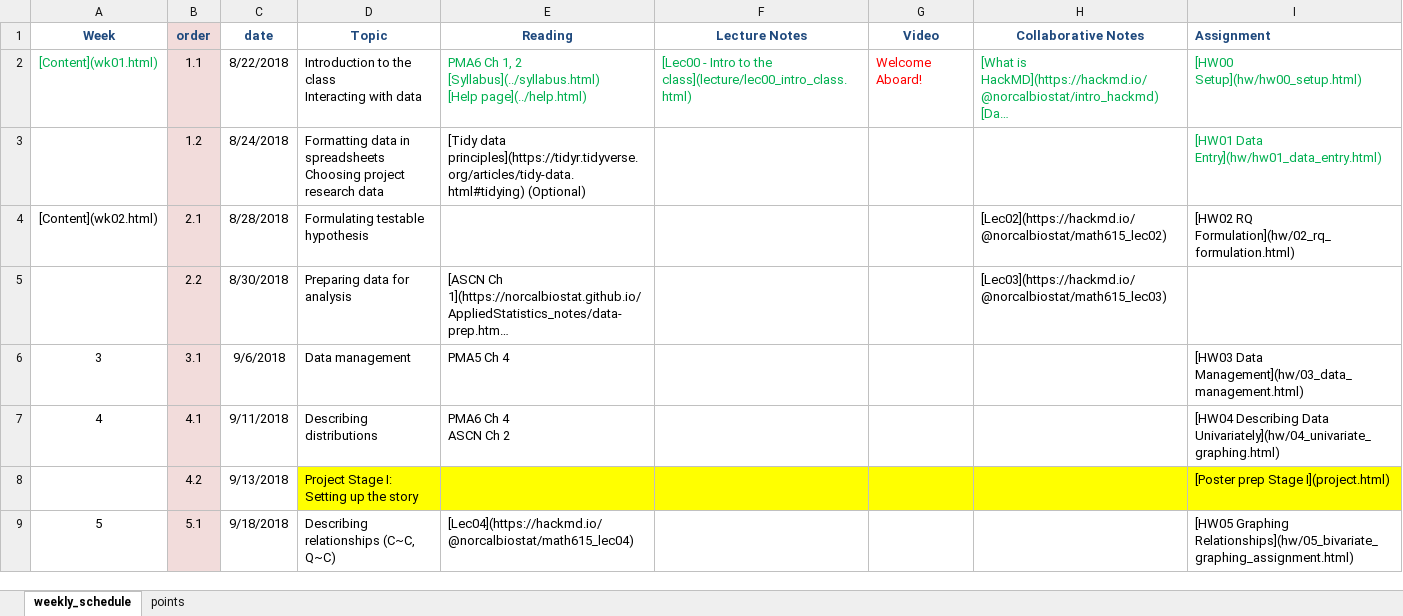
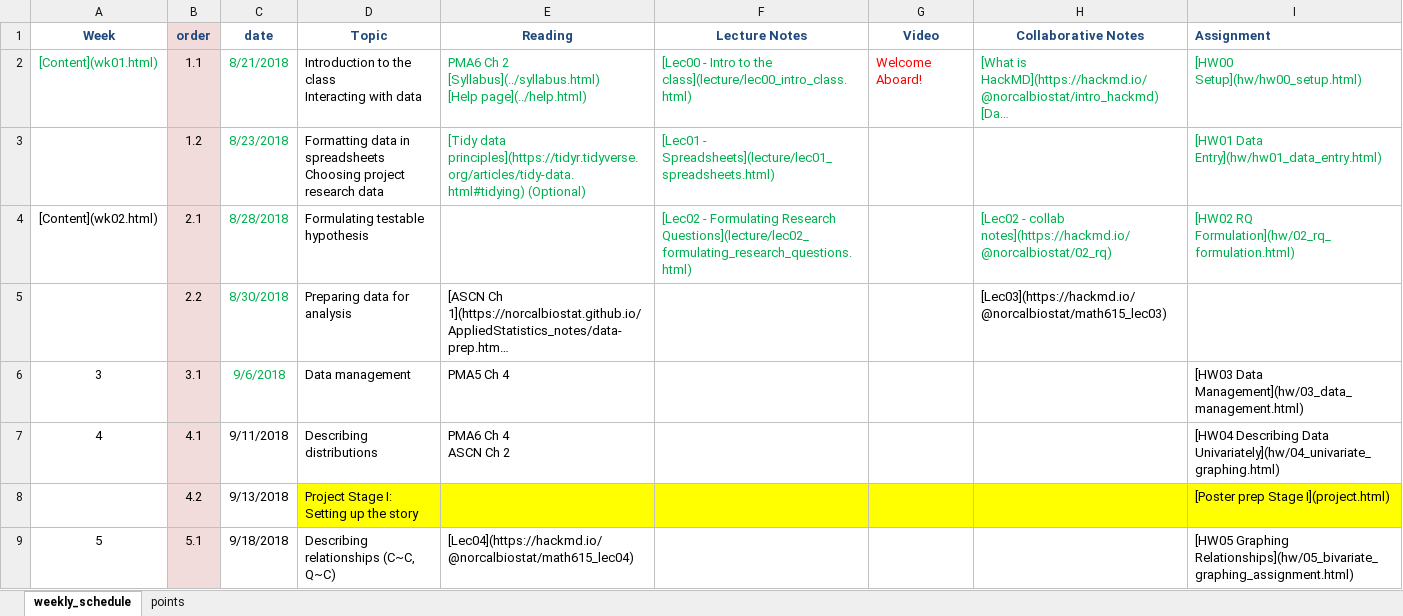
Before and after one commit to norcalbiostat/MATH615_F19_old, an Excel workbook: schedule_615.xlsx, sheet weekly_schedule, drawn as a sheet; only a part is shown; long unchanged cells end in …; values as stored, in another font and other column widths than the file's, no borders; ↵ is a line break in a cell; the diff names each change by its address in the sheet, - before the commit and + after, or states it on an @@ line.

```diff
--- a/schedule_615.xlsx (sheet weekly_schedule)
+++ b/schedule_615.xlsx (sheet weekly_schedule)
-C2 (date): 8/22/2018
+C2 (date): 8/21/2018
-C2:C6 text colour: black
+C2:C6 text colour: #00B050
-E2 (Reading): PMA6 Ch 1, 2 ↵ [Syllabus](../syllabus.html)…
+E2 (Reading): PMA6 Ch 2 ↵ [Syllabus](../syllabus.html)…
-C3 (date): 8/24/2018
+C3 (date): 8/23/2018
-E3 text colour: black
+E3 text colour: #00B050
-F3 (Lecture Notes): (empty)
+F3 (Lecture Notes): [Lec01 - Spreadsheets](lecture/lec01_spreadsheets.html)
-F4 (Lecture Notes): (empty)
+F4 (Lecture Notes): [Lec02 - Formulating Research Questions](lecture/lec02_formulating_research_questions.html)
-H4 (Collaborative Notes): [Lec02](https://hackmd.io/@norcalbiostat/math615_lec02)
+H4 (Collaborative Notes): [Lec02 - collab notes](https://hackmd.io/@norcalbiostat/02_rq)
-H4:I4 text colour: black
+H4:I4 text colour: #00B050
```
Also changed, not shown: 28 other files.
